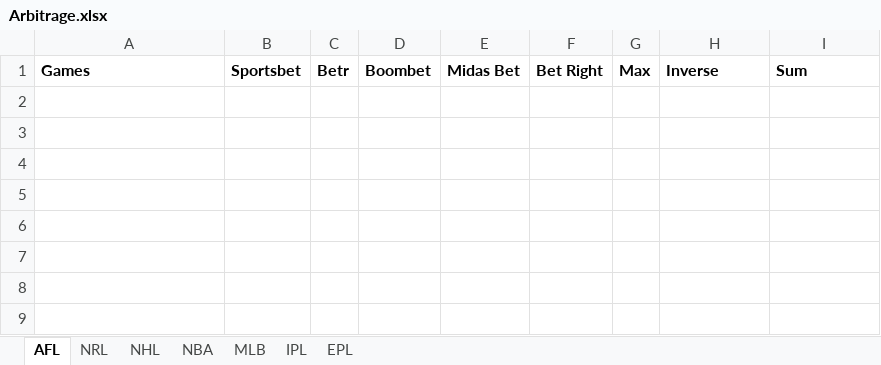
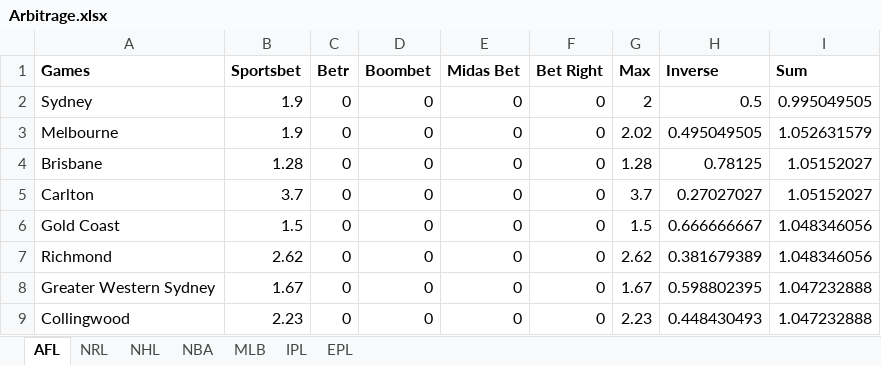
Before and after one commit to jayhansen45/Gambling, an Excel workbook: Arbitrage/Arbitrage.xlsx, sheet AFL, drawn as a sheet; values as stored, in another font and other column widths than the file's, no borders; conditional formats not drawn; the diff names each change by its address in the sheet, - before the commit and + after, or states it on an @@ line.

```diff
--- a/Arbitrage/Arbitrage.xlsx (sheet AFL)
+++ b/Arbitrage/Arbitrage.xlsx (sheet AFL)
+row 2: Sydney | 1.9 | 0 | 0 | 0 | 0 | 2 | 0.5 | 0.995049505
+row 3: Melbourne | 1.9 | 0 | 0 | 0 | 0 | 2.02 | 0.495049505 | 1.052631579
+row 4: Brisbane | 1.28 | 0 | 0 | 0 | 0 | 1.28 | 0.78125 | 1.05152027
+row 5: Carlton | 3.7 | 0 | 0 | 0 | 0 | 3.7 | 0.27027027 | 1.05152027
+row 6: Gold Coast | 1.5 | 0 | 0 | 0 | 0 | 1.5 | 0.666666667 | 1.048346056
+row 7: Richmond | 2.62 | 0 | 0 | 0 | 0 | 2.62 | 0.381679389 | 1.048346056
+row 8: Greater Western Sydney | 1.67 | 0 | 0 | 0 | 0 | 1.67 | 0.598802395 | 1.047232888
+row 9: Collingwood | 2.23 | 0 | 0 | 0 | 0 | 2.23 | 0.448430493 | 1.047232888
```
Also changed, not shown: FFlyer/21 Feb - 21 August Just Points.xlsx, NBA/Player Stats/2022 Season Data.xlsx, 48 other files.
